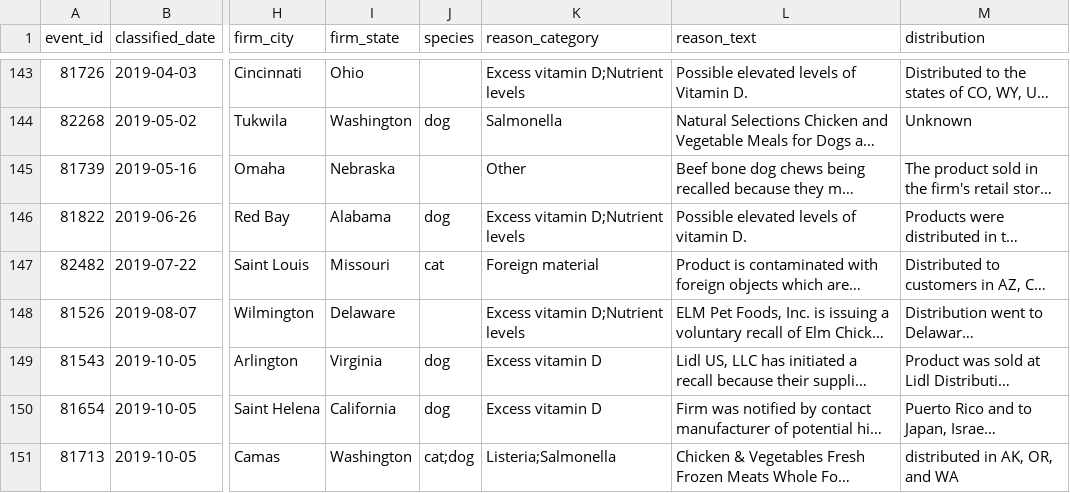
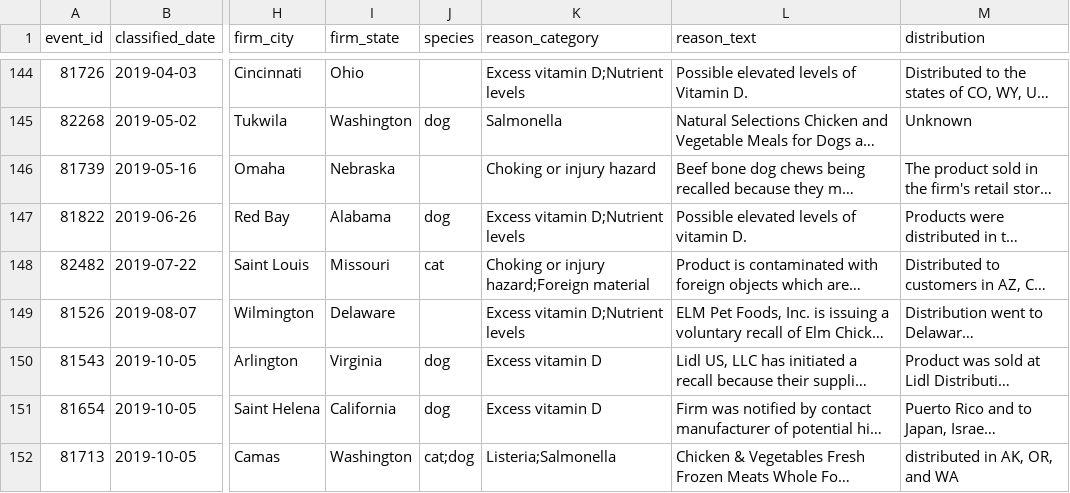
Before and after one commit to perbowl/pet-food-recalls, a CSV file: recalls.csv, drawn as a sheet; only a part is shown, gaps mark what is left out; long unchanged cells end in …; addresses are those after the commit; the diff covers the shown part only; the diff names each change by its address in the sheet, - before the commit and + after, or states it on an @@ line.

```diff
--- a/recalls.csv
+++ b/recalls.csv
-K146 (reason_category): Other
+K146 (reason_category): Choking or injury hazard
-K148 (reason_category): Foreign material
+K148 (reason_category): Choking or injury hazard;Foreign material
```
Also changed, not shown: 5 added rows and 46 edited cells elsewhere in this file, recall_brands.csv, 5 other files.
